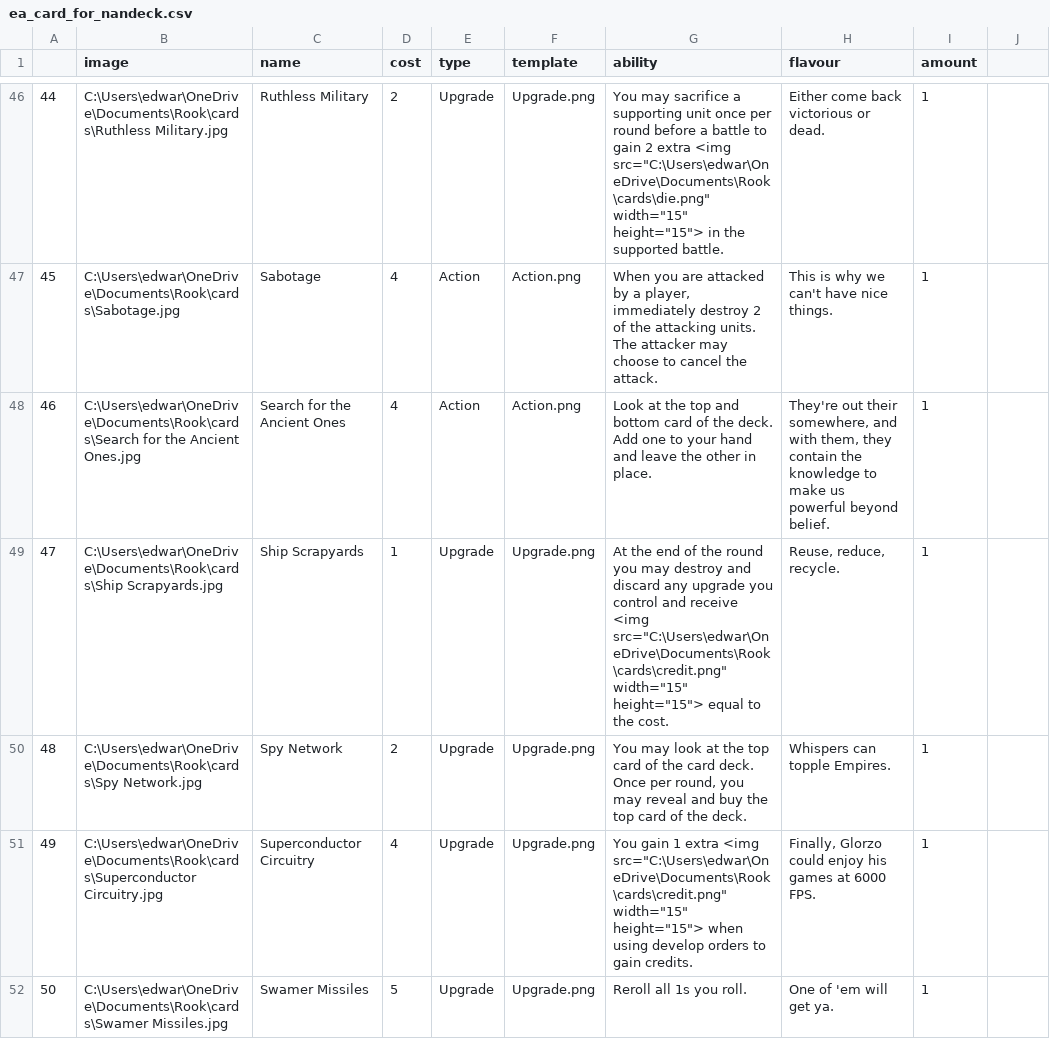
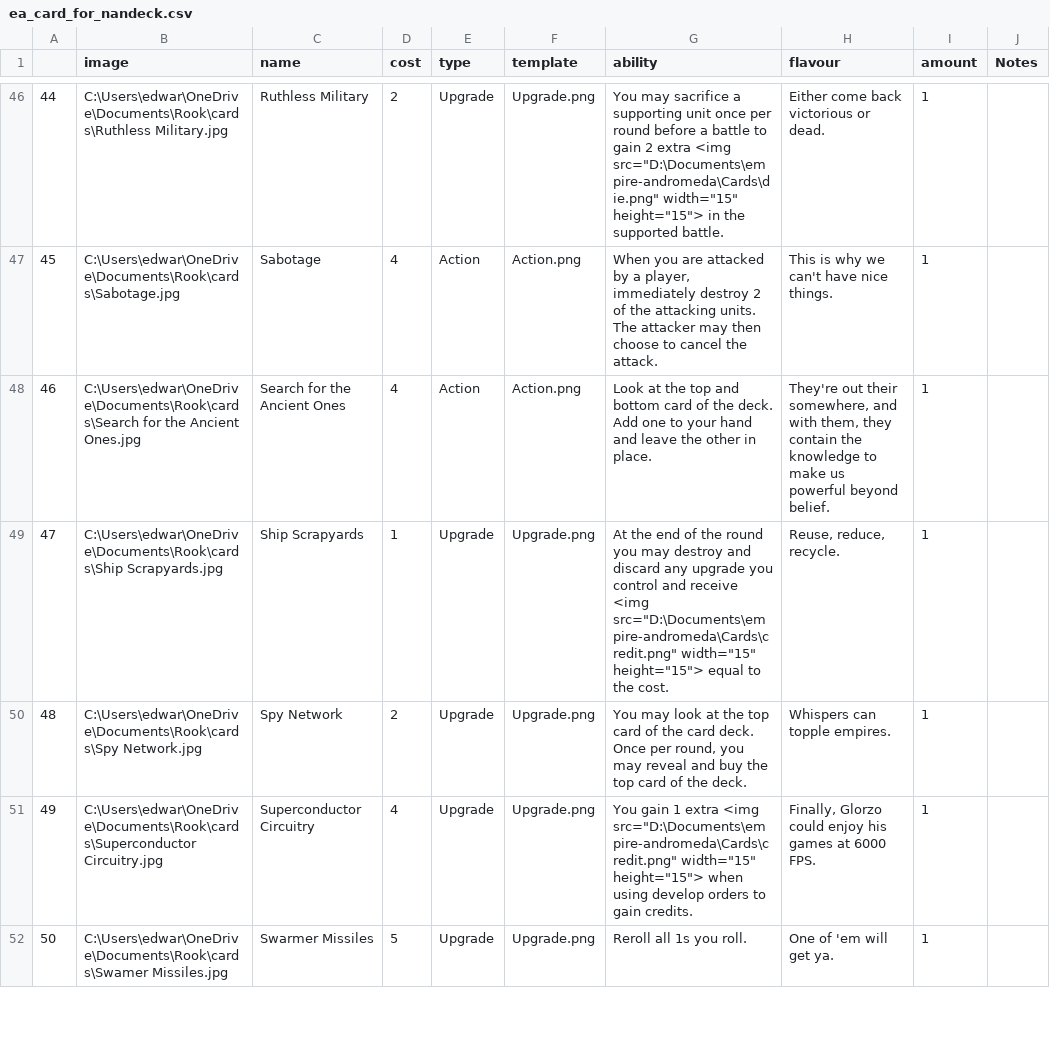
Before and after one commit to EdwardGilford/empire-andromeda, a CSV file: Cards/ea_card_for_nandeck.csv, drawn as a sheet; only a part is shown, gaps mark what is left out; the diff covers the shown part only.

Commit message:
implemented tiers of cards

```diff
--- a/Cards/ea_card_for_nandeck.csv
+++ b/Cards/ea_card_for_nandeck.csv
@@ -1 +1 @@
-,image,name,cost,type,template,ability,flavour,amount
+,image,name,cost,type,template,ability,flavour,amount,Notes
@@ -46,2 +46,2 @@
-44,C:\Users\edwar\OneDrive\Documents\Rook\cards\Ruthless Military.jpg,Ruthless Military,2,Upgrade,Upgrade.png,"You may sacrifice a supporting unit once per round before a battle to gain 2 extra <img src=""C:\Users\edwar\OneDrive\Documents\Rook\cards\die.png"" width=""15"" height=""15""> in the supported battle.",Either come back victorious or dead.,1
-45,C:\Users\edwar\OneDrive\Documents\Rook\cards\Sabotage.jpg,Sabotage,4,Action,Action.png,"When you are attacked by a player, immediately destroy 2 of the attacking units. The attacker may choose to cancel the attack.",This is why we can't have nice things.,1
+44,C:\Users\edwar\OneDrive\Documents\Rook\cards\Ruthless Military.jpg,Ruthless Military,2,Upgrade,Upgrade.png,"You may sacrifice a supporting unit once per round before a battle to gain 2 extra <img src=""D:\Documents\empire-andromeda\Cards\die.png"" width=""15"" height=""15""> in the supported battle.",Either come back victorious or dead.,1,
+45,C:\Users\edwar\OneDrive\Documents\Rook\cards\Sabotage.jpg,Sabotage,4,Action,Action.png,"When you are attacked by a player, immediately destroy 2 of the attacking units. The attacker may then choose to cancel the attack.",This is why we can't have nice things.,1,
@@ -49,4 +49,4 @@
-47,C:\Users\edwar\OneDrive\Documents\Rook\cards\Ship Scrapyards.jpg,Ship Scrapyards,1,Upgrade,Upgrade.png,"At the end of the round you may destroy and discard any upgrade you control and receive <img src=""C:\Users\edwar\OneDrive\Documents\Rook\cards\credit.png"" width=""15"" height=""15""> equal to the cost.","Reuse, reduce, recycle.",1
-48,C:\Users\edwar\OneDrive\Documents\Rook\cards\Spy Network.jpg,Spy Network,2,Upgrade,Upgrade.png,"You may look at the top card of the card deck. Once per round, you may reveal and buy the top card of the deck.",Whispers can topple Empires.,1
-49,C:\Users\edwar\OneDrive\Documents\Rook\cards\Superconductor Circuitry.jpg,Superconductor Circuitry,4,Upgrade,Upgrade.png,"You gain 1 extra <img src=""C:\Users\edwar\OneDrive\Documents\Rook\cards\credit.png"" width=""15"" height=""15""> when using develop orders to gain credits.","Finally, Glorzo could enjoy his games at 6000 FPS.",1
-50,C:\Users\edwar\OneDrive\Documents\Rook\cards\Swamer Missiles.jpg,Swamer Missiles,5,Upgrade,Upgrade.png,Reroll all 1s you roll.,One of 'em will get ya.,1
+47,C:\Users\edwar\OneDrive\Documents\Rook\cards\Ship Scrapyards.jpg,Ship Scrapyards,1,Upgrade,Upgrade.png,"At the end of the round you may destroy and discard any upgrade you control and receive <img src=""D:\Documents\empire-andromeda\Cards\credit.png"" width=""15"" height=""15""> equal to the cost.","Reuse, reduce, recycle.",1,
+48,C:\Users\edwar\OneDrive\Documents\Rook\cards\Spy Network.jpg,Spy Network,2,Upgrade,Upgrade.png,"You may look at the top card of the card deck. Once per round, you may reveal and buy the top card of the deck.",Whispers can topple empires.,1,
+49,C:\Users\edwar\OneDrive\Documents\Rook\cards\Superconductor Circuitry.jpg,Superconductor Circuitry,4,Upgrade,Upgrade.png,"You gain 1 extra <img src=""D:\Documents\empire-andromeda\Cards\credit.png"" width=""15"" height=""15""> when using develop orders to gain credits.","Finally, Glorzo could enjoy his games at 6000 FPS.",1,
+50,C:\Users\edwar\OneDrive\Documents\Rook\cards\Swamer Missiles.jpg,Swarmer Missiles,5,Upgrade,Upgrade.png,Reroll all 1s you roll.,One of 'em will get ya.,1,
```
Also changed, not shown: 74 edited cells elsewhere in this file, 57 other files.
